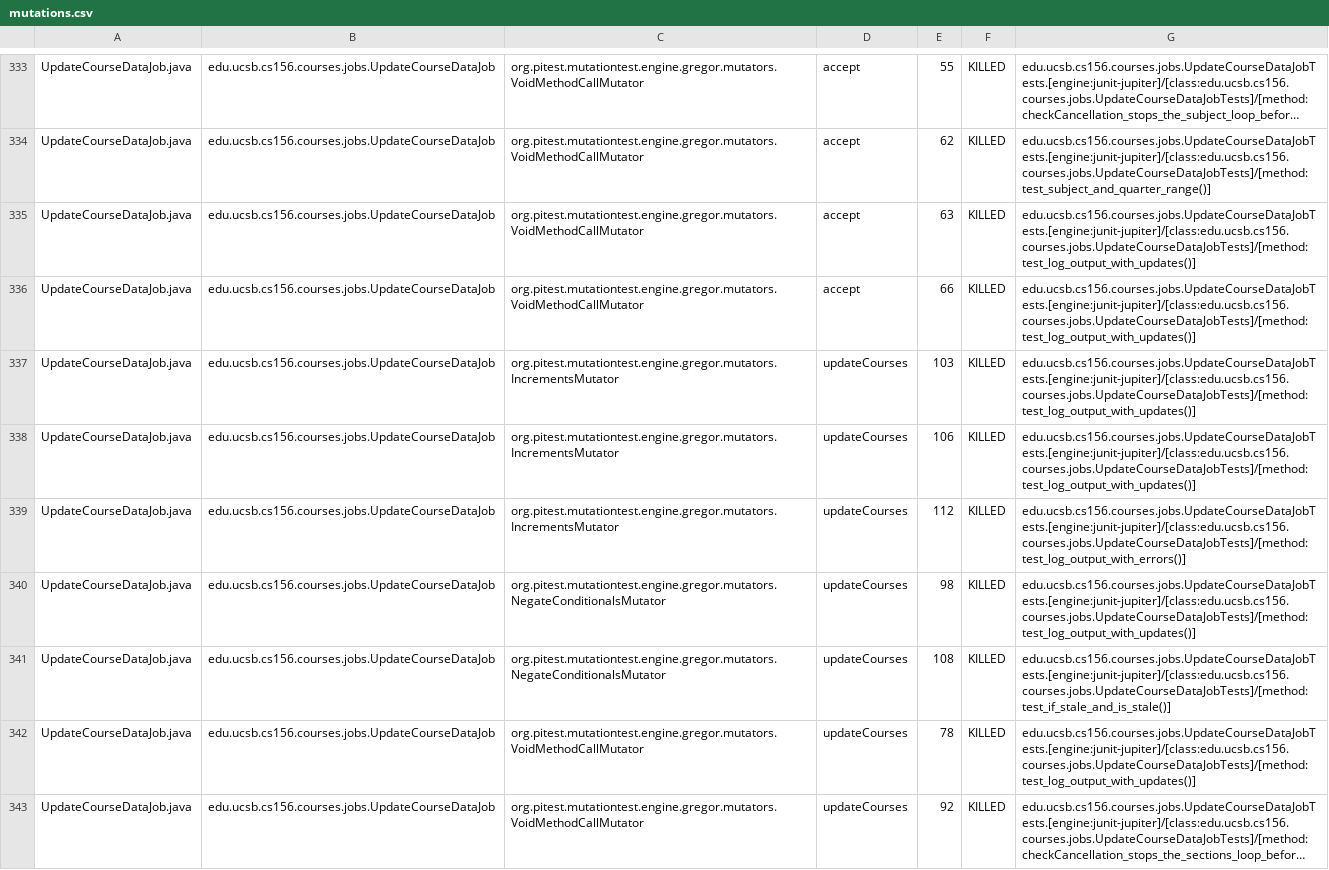
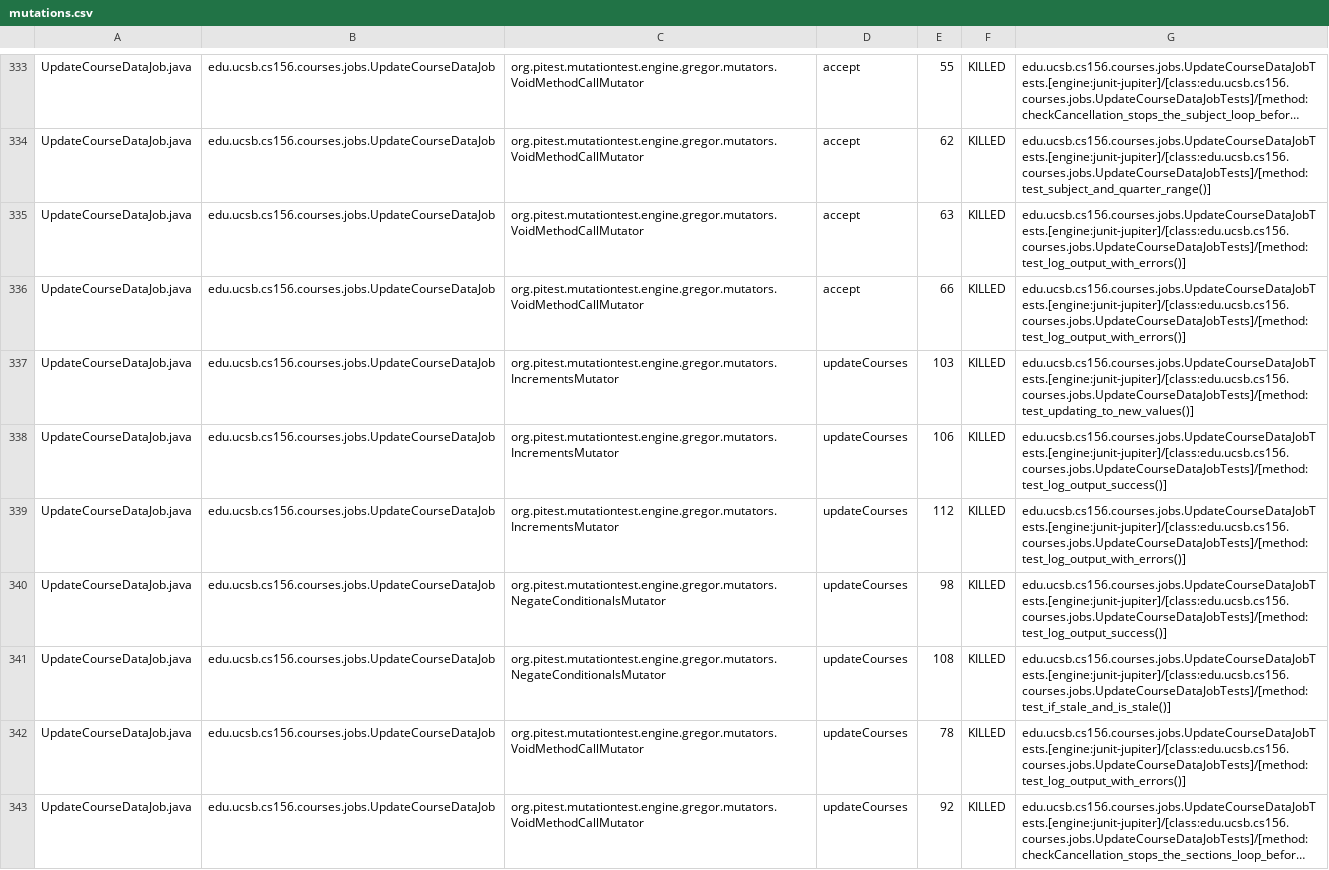
Before and after one commit to ucsb-cs156-f26/proj-courses-f26-01, a CSV file: pitest/mutations.csv, drawn as a sheet; only a part is shown, gaps mark what is left out; long unchanged cells end in …; the diff covers the shown part only; the diff names each change by its address in the sheet, - before the commit and + after, or states it on an @@ line.

Commit message:
Deploying to gh-pages from @ ucsb-cs156-f26/proj-courses-f26-01@44a08e9de8e0388c57319080cb6c524a5cbb93fe 🚀

```diff
--- a/pitest/mutations.csv
+++ b/pitest/mutations.csv
-G335:G336: edu.ucsb.cs156.courses.jobs.UpdateCourseDataJobTests.[engine:junit-jupiter]/[class:edu.ucsb.cs156.courses.jobs.UpdateCourseDataJobTests]/[method:test_log_output_with_updates()]
+G335:G336: edu.ucsb.cs156.courses.jobs.UpdateCourseDataJobTests.[engine:junit-jupiter]/[class:edu.ucsb.cs156.courses.jobs.UpdateCourseDataJobTests]/[method:test_log_output_with_errors()]
-G337: edu.ucsb.cs156.courses.jobs.UpdateCourseDataJobTests.[engine:junit-jupiter]/[class:edu.ucsb.cs156.courses.jobs.UpdateCourseDataJobTests]/[method:test_log_output_with_updates()]
+G337: edu.ucsb.cs156.courses.jobs.UpdateCourseDataJobTests.[engine:junit-jupiter]/[class:edu.ucsb.cs156.courses.jobs.UpdateCourseDataJobTests]/[method:test_updating_to_new_values()]
-G338: edu.ucsb.cs156.courses.jobs.UpdateCourseDataJobTests.[engine:junit-jupiter]/[class:edu.ucsb.cs156.courses.jobs.UpdateCourseDataJobTests]/[method:test_log_output_with_updates()]
+G338: edu.ucsb.cs156.courses.jobs.UpdateCourseDataJobTests.[engine:junit-jupiter]/[class:edu.ucsb.cs156.courses.jobs.UpdateCourseDataJobTests]/[method:test_log_output_success()]
-G340: edu.ucsb.cs156.courses.jobs.UpdateCourseDataJobTests.[engine:junit-jupiter]/[class:edu.ucsb.cs156.courses.jobs.UpdateCourseDataJobTests]/[method:test_log_output_with_updates()]
+G340: edu.ucsb.cs156.courses.jobs.UpdateCourseDataJobTests.[engine:junit-jupiter]/[class:edu.ucsb.cs156.courses.jobs.UpdateCourseDataJobTests]/[method:test_log_output_success()]
-G342: edu.ucsb.cs156.courses.jobs.UpdateCourseDataJobTests.[engine:junit-jupiter]/[class:edu.ucsb.cs156.courses.jobs.UpdateCourseDataJobTests]/[method:test_log_output_with_updates()]
+G342: edu.ucsb.cs156.courses.jobs.UpdateCourseDataJobTests.[engine:junit-jupiter]/[class:edu.ucsb.cs156.courses.jobs.UpdateCourseDataJobTests]/[method:test_log_output_with_errors()]
```
Also changed, not shown: 61 edited cells elsewhere in this file, 56 other files.
